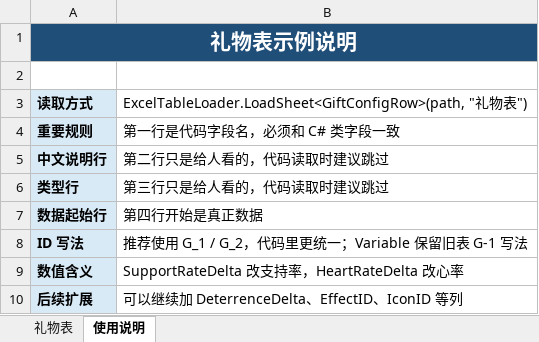
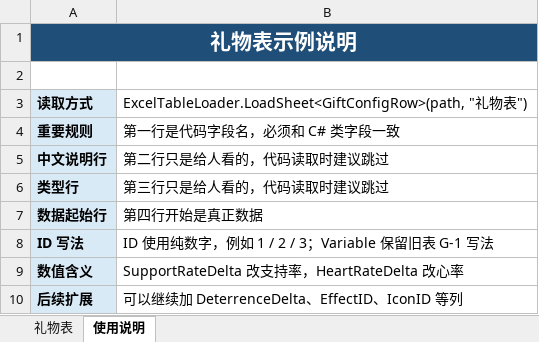
Before and after one commit to lwy183178053/trump-save-world, an Excel workbook: Assets/StreamingAssets/GiftConfigExample.xlsx, sheet 使用说明, drawn as a sheet; values as stored, in another font and other column widths than the file's, no borders; the diff names each change by its address in the sheet, - before the commit and + after, or states it on an @@ line.

```diff
--- a/Assets/StreamingAssets/GiftConfigExample.xlsx (sheet 使用说明)
+++ b/Assets/StreamingAssets/GiftConfigExample.xlsx (sheet 使用说明)
-B8: 推荐使用 G_1 / G_2，代码里更统一；Variable 保留旧表 G-1 写法
+B8: ID 使用纯数字，例如 1 / 2 / 3；Variable 保留旧表 G-1 写法
```
Also changed, not shown: sheet 礼物表, 17 other files.
